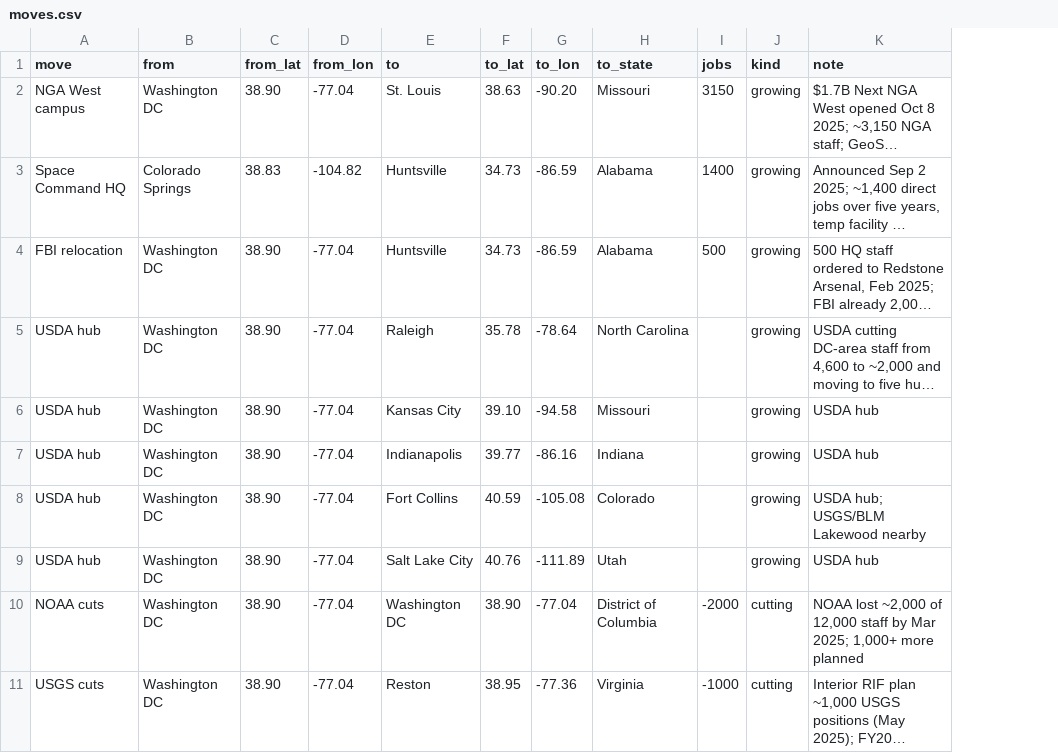
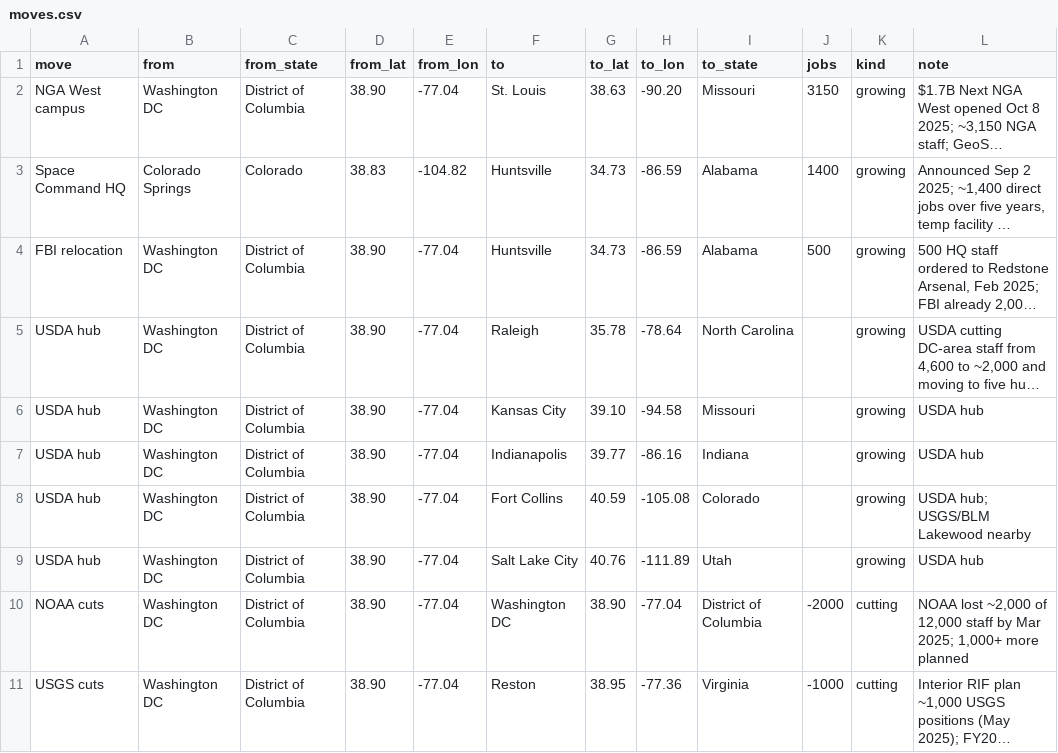
Before and after one commit to ShaneM73/job-market-map, a CSV file: data/moves.csv, drawn as a sheet; long unchanged cells end in …; the diff names each change by its address in the sheet, - before the commit and + after, or states it on an @@ line.

```diff
--- a/data/moves.csv
+++ b/data/moves.csv
+column C (from_state), rows 2-11: District of Columbia | Colorado | District of Columbia | District of Columbia | District of Columbia | District of Columbia | District of Columbia | District of Columbia | District of Columbia | District of Columbia
```
Also changed, not shown: 2 other files.
